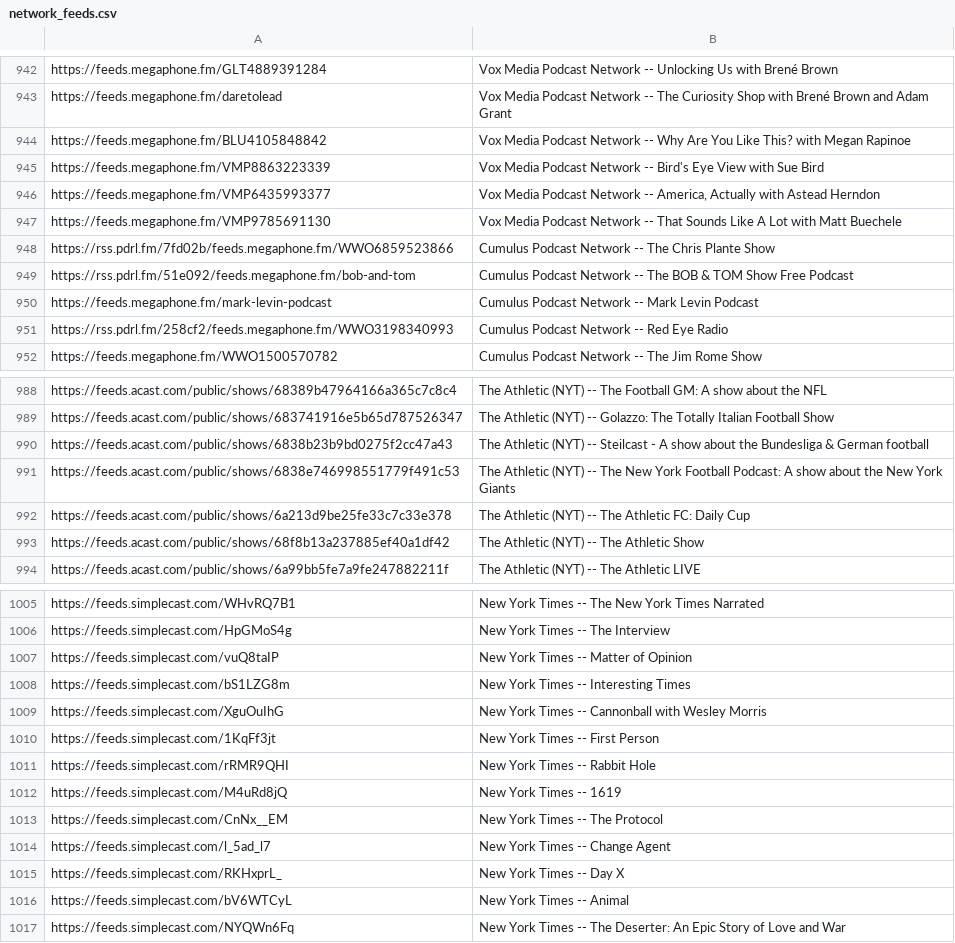
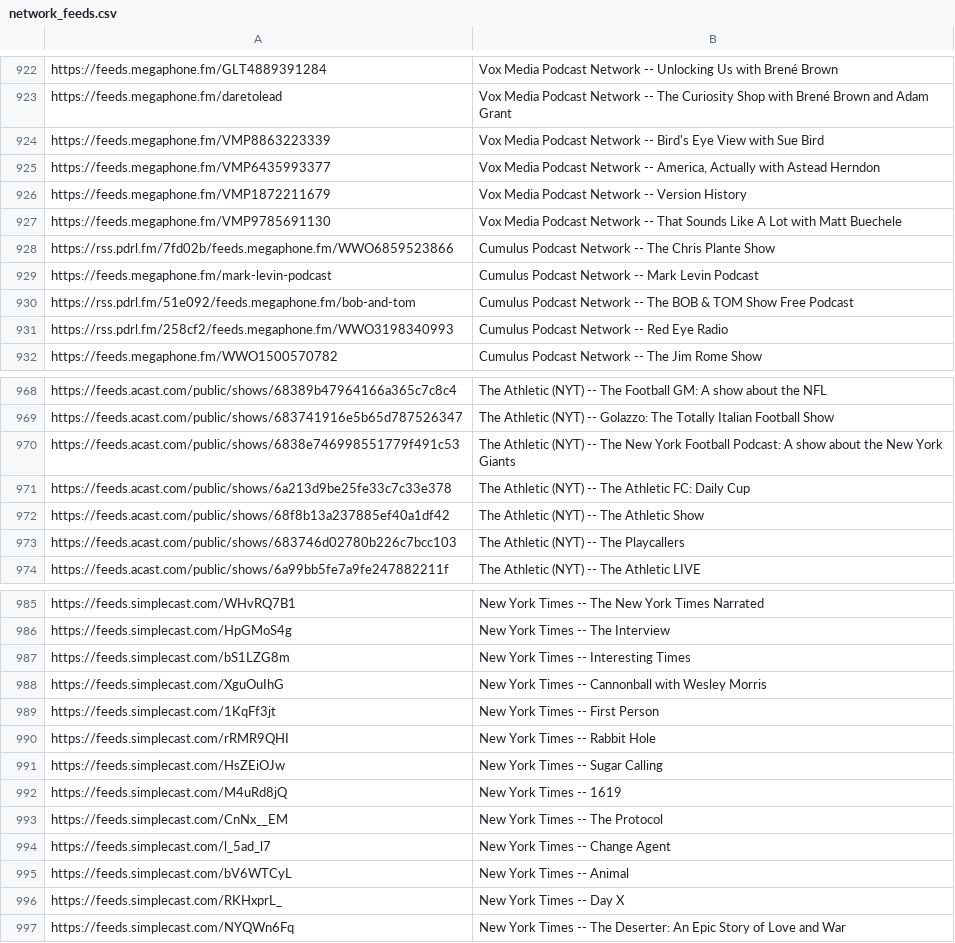
Before and after one commit to perlstein/abunchofcoconuts, a CSV file: data/network_feeds.csv, drawn as a sheet; only a part is shown, gaps mark what is left out; the diff covers the shown part only.

```diff
--- a/data/network_feeds.csv
+++ b/data/network_feeds.csv
@@ -943,9 +923,9 @@ https://feeds.megaphone.fm/GLT4889391284,Vox Media Podcast Network -- Unlocking
 https://feeds.megaphone.fm/daretolead,Vox Media Podcast Network -- The Curiosity Shop with Brené Brown and Adam Grant
-https://feeds.megaphone.fm/BLU4105848842,Vox Media Podcast Network -- Why Are You Like This? with Megan Rapinoe
 https://feeds.megaphone.fm/VMP8863223339,Vox Media Podcast Network -- Bird's Eye View with Sue Bird
 https://feeds.megaphone.fm/VMP6435993377,"Vox Media Podcast Network -- America, Actually with Astead Herndon"
+https://feeds.megaphone.fm/VMP1872211679,Vox Media Podcast Network -- Version History
 https://feeds.megaphone.fm/VMP9785691130,Vox Media Podcast Network -- That Sounds Like A Lot with Matt Buechele
 https://rss.pdrl.fm/7fd02b/feeds.megaphone.fm/WWO6859523866,Cumulus Podcast Network -- The Chris Plante Show
-https://rss.pdrl.fm/51e092/feeds.megaphone.fm/bob-and-tom,Cumulus Podcast Network -- The BOB & TOM Show Free Podcast
 https://feeds.megaphone.fm/mark-levin-podcast,Cumulus Podcast Network -- Mark Levin Podcast
+https://rss.pdrl.fm/51e092/feeds.megaphone.fm/bob-and-tom,Cumulus Podcast Network -- The BOB & TOM Show Free Podcast
 https://rss.pdrl.fm/258cf2/feeds.megaphone.fm/WWO3198340993,Cumulus Podcast Network -- Red Eye Radio
@@ -989,3 +969,2 @@ https://feeds.acast.com/public/shows/68389b47964166a365c7c8c4,The Athletic (NYT)
 https://feeds.acast.com/public/shows/683741916e5b65d787526347,The Athletic (NYT) -- Golazzo: The Totally Italian Football Show
-https://feeds.acast.com/public/shows/6838b23b9bd0275f2cc47a43,The Athletic (NYT) -- Steilcast - A show about the Bundesliga & German football
 https://feeds.acast.com/public/shows/6838e746998551779f491c53,The Athletic (NYT) -- The New York Football Podcast: A show about the New York Giants
@@ -993,2 +972,3 @@ https://feeds.acast.com/public/shows/6a213d9be25fe33c7c33e378,The Athletic (NYT)
 https://feeds.acast.com/public/shows/68f8b13a237885ef40a1df42,The Athletic (NYT) -- The Athletic Show
+https://feeds.acast.com/public/shows/683746d02780b226c7bcc103,The Athletic (NYT) -- The Playcallers
 https://feeds.acast.com/public/shows/6a99bb5fe7a9fe247882211f,The Athletic (NYT) -- The Athletic LIVE
@@ -1006,3 +986,2 @@ https://feeds.simplecast.com/WHvRQ7B1,New York Times -- The New York Times Narra
 https://feeds.simplecast.com/HpGMoS4g,New York Times -- The Interview
-https://feeds.simplecast.com/vuQ8taIP,New York Times -- Matter of Opinion
 https://feeds.simplecast.com/bS1LZG8m,New York Times -- Interesting Times
@@ -1011,2 +990,3 @@ https://feeds.simplecast.com/1KqFf3jt,New York Times -- First Person
 https://feeds.simplecast.com/rRMR9QHI,New York Times -- Rabbit Hole
+https://feeds.simplecast.com/HsZEiOJw,New York Times -- Sugar Calling
 https://feeds.simplecast.com/M4uRd8jQ,New York Times -- 1619
@@ -1014,4 +994,4 @@ https://feeds.simplecast.com/CnNx__EM,New York Times -- The Protocol
 https://feeds.simplecast.com/l_5ad_l7,New York Times -- Change Agent
-https://feeds.simplecast.com/RKHxprL_,New York Times -- Day X
 https://feeds.simplecast.com/bV6WTCyL,New York Times -- Animal
+https://feeds.simplecast.com/RKHxprL_,New York Times -- Day X
 https://feeds.simplecast.com/NYQWn6Fq,New York Times -- The Deserter: An Epic Story of Love and War
```
Also changed, not shown: 25 added rows, 44 removed rows, 33 moved rows and 1 edited cell elsewhere in this file, 1 other file.
